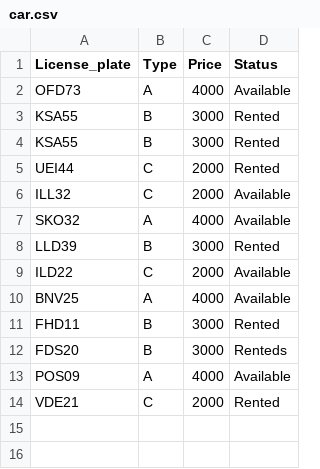
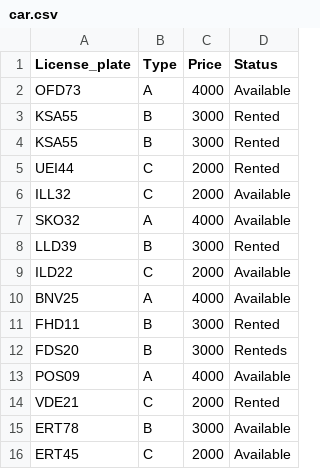
Before and after one commit to margreta/car-rental, a CSV file: Iceberg_classes/data/car.csv, drawn as a sheet; the diff names each change by its address in the sheet, - before the commit and + after, or states it on an @@ line.

```diff
--- a/Iceberg_classes/data/car.csv
+++ b/Iceberg_classes/data/car.csv
+row 15: ERT78 | B | 3000 | Available
+row 16: ERT45 | C | 2000 | Available
```
Also changed, not shown: 4 other files.
